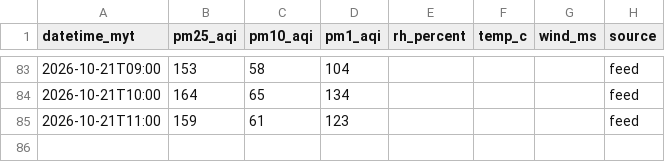
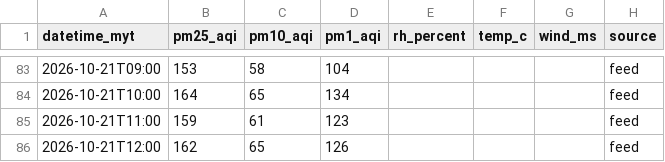
Before and after one commit to sippananda/sasana_api, a CSV file: docs/data/sensor.csv, drawn as a sheet; only a part is shown, gaps mark what is left out; the diff names each change by its address in the sheet, - before the commit and + after, or states it on an @@ line.

```diff
--- a/docs/data/sensor.csv
+++ b/docs/data/sensor.csv
+row 86: 2026-10-21T12:00 | 162 | 65 | 126 |  |  |  | feed
```
Also changed, not shown: docs/data/hourly.csv, 1 other file.
